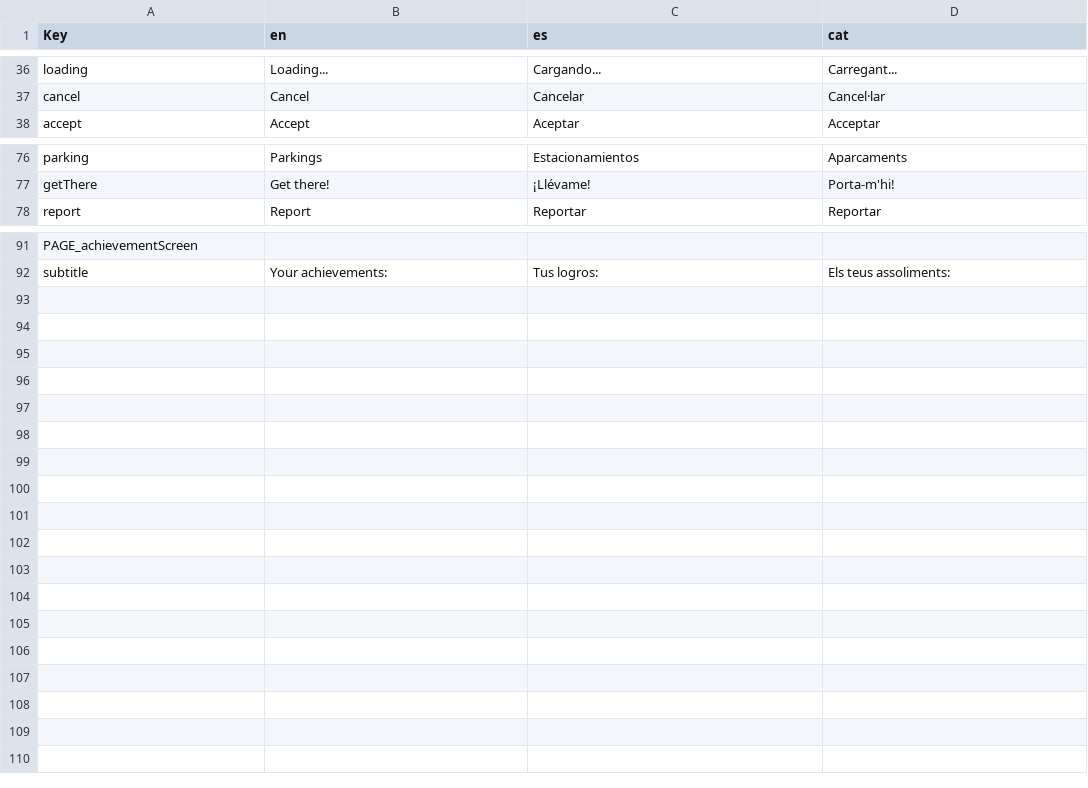
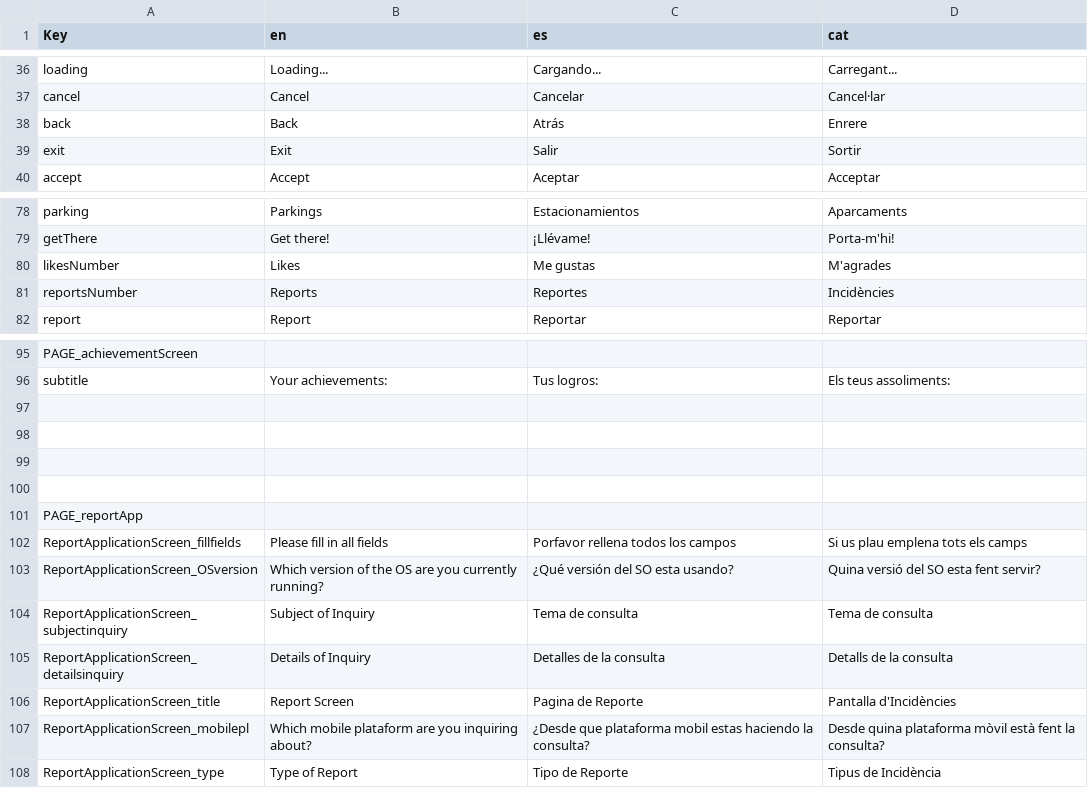
Before and after one commit to PES-DreamTeam/FrontEnd-Mobile, a CSV file: LocalizationTool/Localization.csv, drawn as a sheet; only a part is shown, gaps mark what is left out; the diff names each change by its address in the sheet, - before the commit and + after, or states it on an @@ line.

```diff
--- a/LocalizationTool/Localization.csv
+++ b/LocalizationTool/Localization.csv
+row 38: back | Back | Atrás | Enrere
+row 39: exit | Exit | Salir | Sortir
+row 80: likesNumber | Likes | Me gustas | M'agrades
+row 81: reportsNumber | Reports | Reportes | Incidències
+row 97: (empty)
+row 98: (empty)
+row 99: (empty)
+row 100: (empty)
+row 101: PAGE_reportApp
+row 102: ReportApplicationScreen_fillfields | Please fill in all fields | Porfavor rellena todos los campos | Si us plau emplena tots els camps
+row 103: ReportApplicationScreen_OSversion | Which version of the OS are you currently running? | ¿Qué versión del SO esta usando? | Quina versió del SO esta fent servir?
+row 104: ReportApplicationScreen_subjectinquiry | Subject of Inquiry | Tema de consulta | Tema de consulta
+row 105: ReportApplicationScreen_detailsinquiry | Details of Inquiry | Detalles de la consulta | Detalls de la consulta
+row 106: ReportApplicationScreen_title | Report Screen | Pagina de Reporte | Pantalla d'Incidències
+row 107: ReportApplicationScreen_mobilepl | Which mobile plataform are you inquiring about? | ¿Desde que plataforma mobil estas haciendo la consulta? | Desde quina plataforma mòvil està fent la consulta?
+row 108: ReportApplicationScreen_type | Type of Report | Tipo de Reporte | Tipus de Incidència
```
Also changed, not shown: 12 other files.
